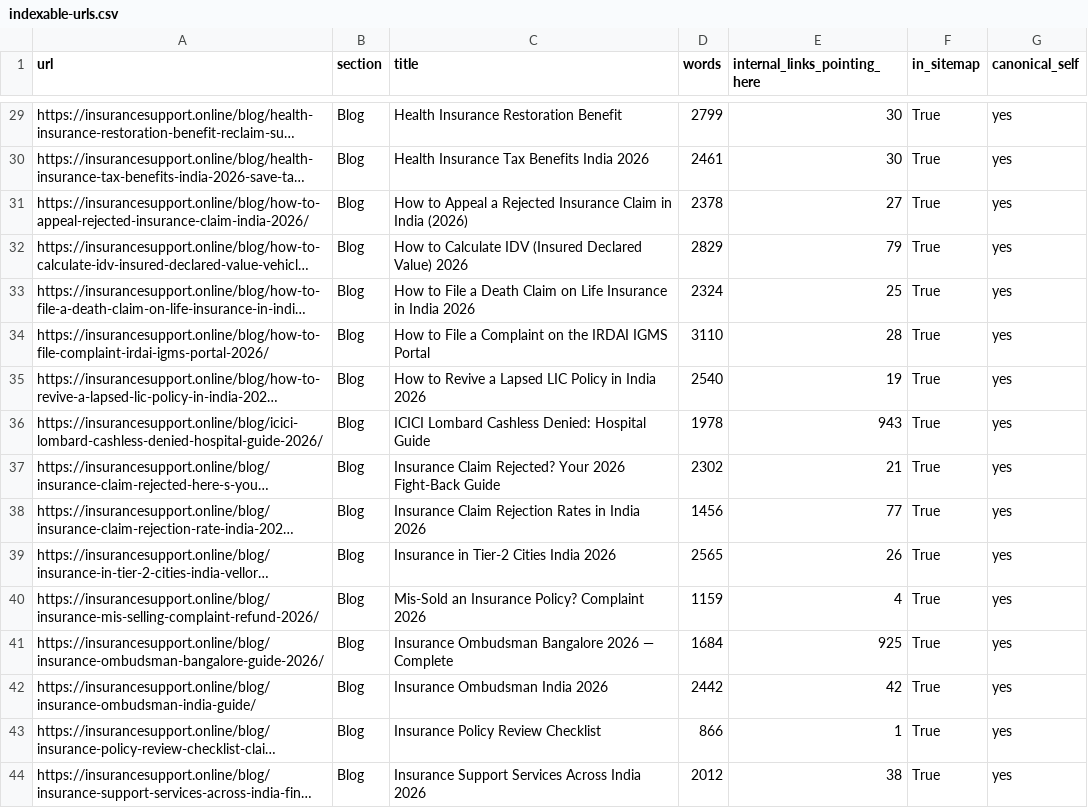
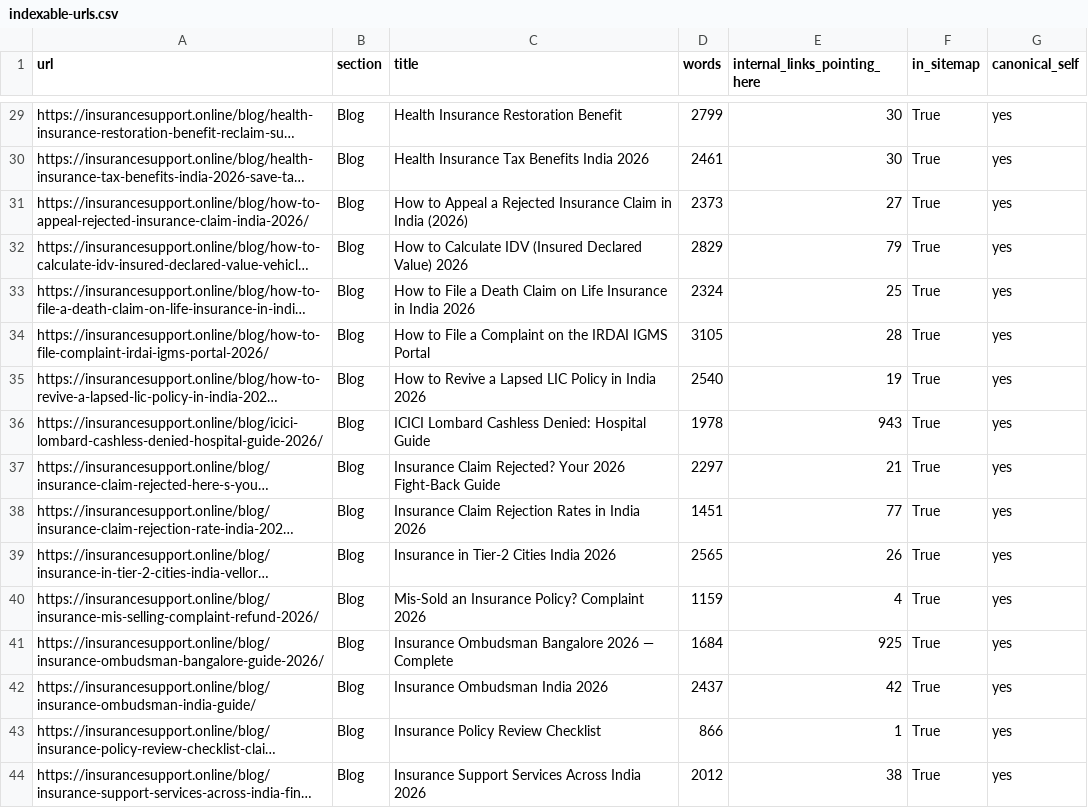
Before and after one commit to 77techprogamer-sketch/insurancesupport-astro, a CSV file: seo/indexable-urls.csv, drawn as a sheet; only a part is shown, gaps mark what is left out; long unchanged cells end in …; the diff covers the shown part only; the diff names each change by its address in the sheet, - before the commit and + after, or states it on an @@ line.

```diff
--- a/seo/indexable-urls.csv
+++ b/seo/indexable-urls.csv
-D31 (words): 2378
+D31 (words): 2373
-D34 (words): 3110
+D34 (words): 3105
-D37 (words): 2302
+D37 (words): 2297
-D38 (words): 1456
+D38 (words): 1451
-D42 (words): 2442
+D42 (words): 2437
```
Also changed, not shown: 55 edited cells elsewhere in this file, seo/noindex-urls.csv, 20 other files.
